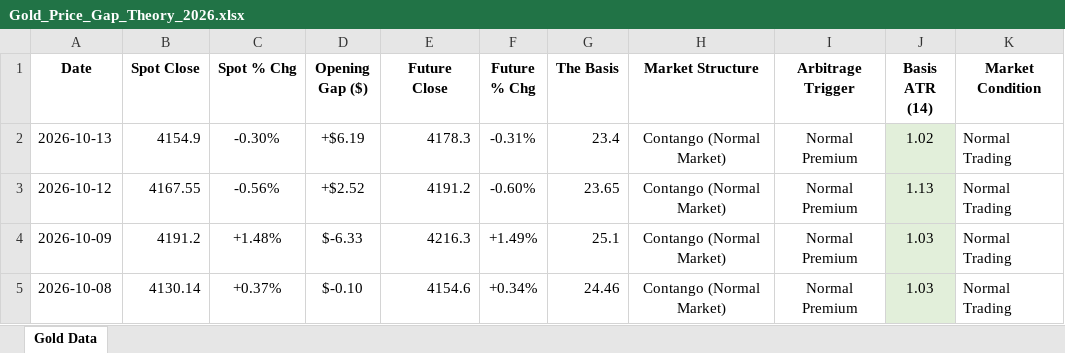
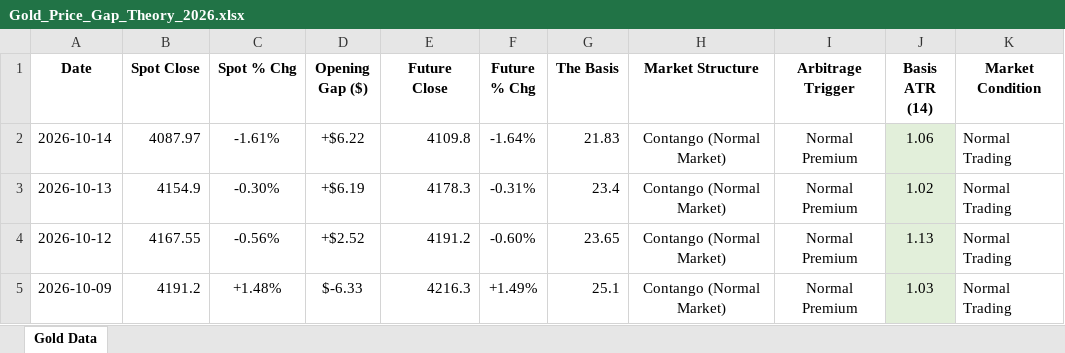
Before and after one commit to Jamesssurfer/SpotVsFutureGold, an Excel workbook: Gold_Price_Gap_Theory_2026.xlsx, sheet Gold Data, drawn as a sheet; only a part is shown; the shorter side is filled out with more unchanged rows; values as stored, in another font and other column widths than the file's, no borders; the diff names each change by its address in the sheet, - before the commit and + after, or states it on an @@ line.

Commit message:
Automated Web Log Sync: 2026-10-16 06:58

```diff
--- a/Gold_Price_Gap_Theory_2026.xlsx (sheet Gold Data)
+++ b/Gold_Price_Gap_Theory_2026.xlsx (sheet Gold Data)
+row 2: 2026-10-14 | 4087.97 | -1.61% | +$6.22 | 4109.8 | -1.64% | 21.83 | Contango (Normal Market) | Normal Premium | 1.06 | Normal Trading
```
